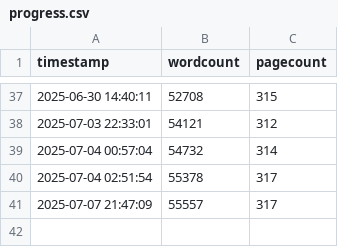
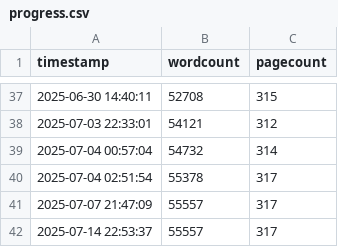
Before and after one commit to kdona/latex-progress-tracker, a CSV file: progress.csv, drawn as a sheet; only a part is shown, gaps mark what is left out; the diff names each change by its address in the sheet, - before the commit and + after, or states it on an @@ line.

Commit message:
Update Progress

```diff
--- a/progress.csv
+++ b/progress.csv
+row 42: 2025-07-14 22:53:37 | 55557 | 317
```
